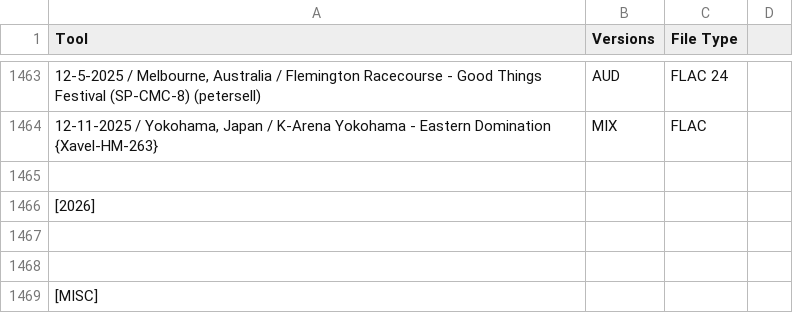
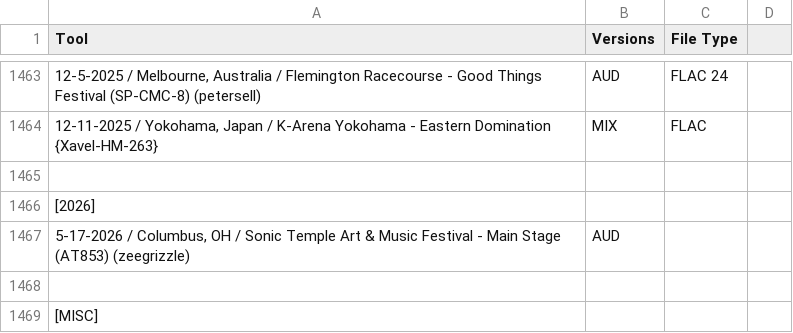
Before and after one commit to dudethatsclassic/shynomi-archive, a CSV file: artists/tool.csv, drawn as a sheet; only a part is shown, gaps mark what is left out; the diff names each change by its address in the sheet, - before the commit and + after, or states it on an @@ line.

Commit message:
Auto-export CSV: TOOL

```diff
--- a/artists/tool.csv
+++ b/artists/tool.csv
-row 1467: (empty)
+row 1467: 5-17-2026 / Columbus, OH / Sonic Temple Art & Music Festival - Main Stage (AT853) (zeegrizzle) | AUD
```
